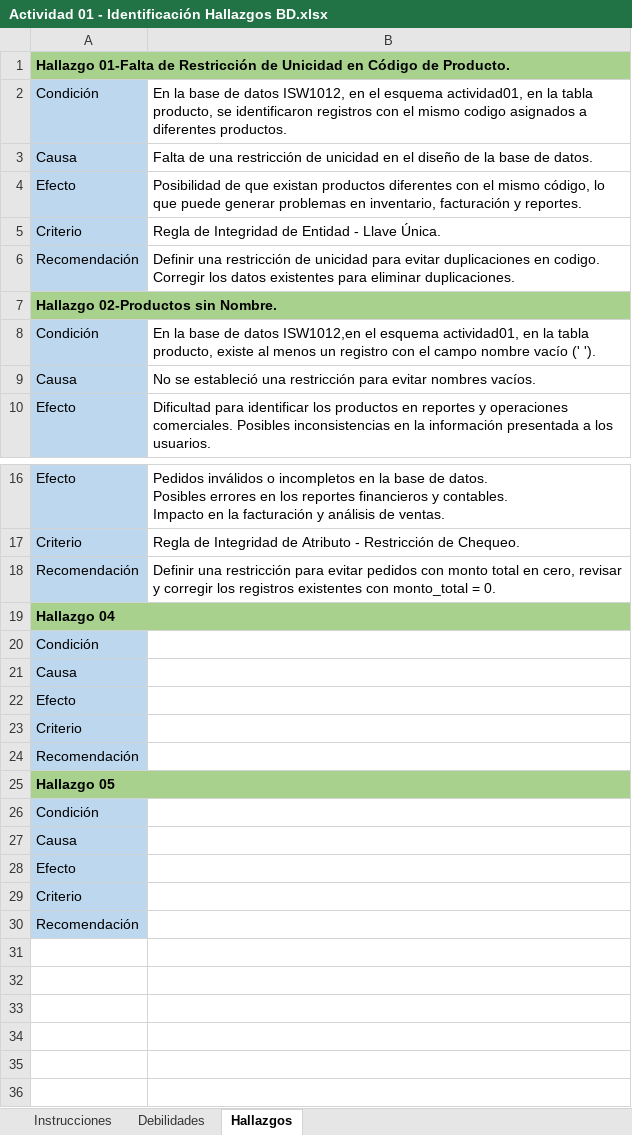
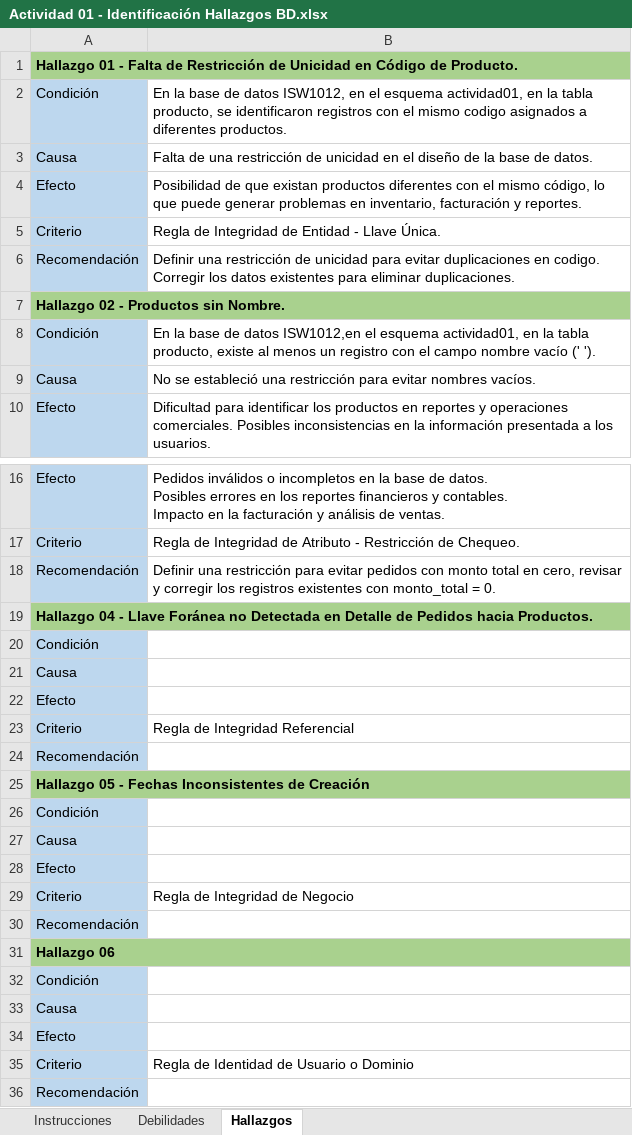
Before and after one commit to pamelamurilloa/Auditoria-ISW1012-Actividades, an Excel workbook: Actividad 01 - Identificación Hallazgos BD.xlsx, sheet Hallazgos, drawn as a sheet; only a part is shown, gaps mark what is left out; values as stored, in another font and other column widths than the file's, no borders; the diff covers the shown part only; the diff names each change by its address in the sheet, - before the commit and + after, or states it on an @@ line.

Commit message:
The excel has been changed, a couple "Discoveries" have been added

```diff
--- a/Actividad 01 - Identificación Hallazgos BD.xlsx (sheet Hallazgos)
+++ b/Actividad 01 - Identificación Hallazgos BD.xlsx (sheet Hallazgos)
-A1: Hallazgo 01-Falta de Restricción…
+A1: Hallazgo 01 - Falta de Restricción…
-A7: Hallazgo 02-Productos sin Nombre.
+A7: Hallazgo 02 - Productos sin Nombre.
-A19: Hallazgo 04
+A19: Hallazgo 04 - Llave Foránea no Detectada en Detalle de Pedidos hacia Productos.
-B23: (empty)
+B23: Regla de Integridad Referencial
-A25: Hallazgo 05
+A25: Hallazgo 05 - Fechas Inconsistentes de Creación
-B29: (empty)
+B29: Regla de Integridad de Negocio
+row 30: Recomendación
+row 31: Hallazgo 06
+row 32: Condición
+row 33: Causa
+row 34: Efecto
+row 35: Criterio | Regla de Identidad de Usuario o Dominio
```
Also changed, not shown: 1 edited cell elsewhere in this sheet, 1 other file.
